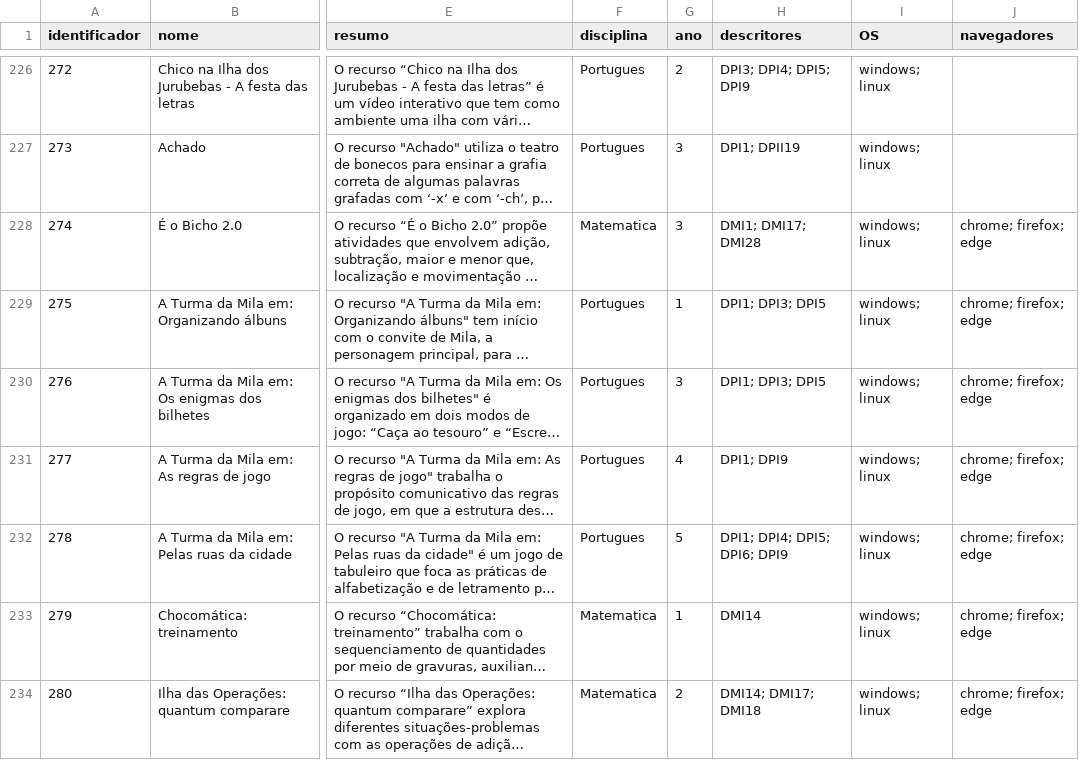
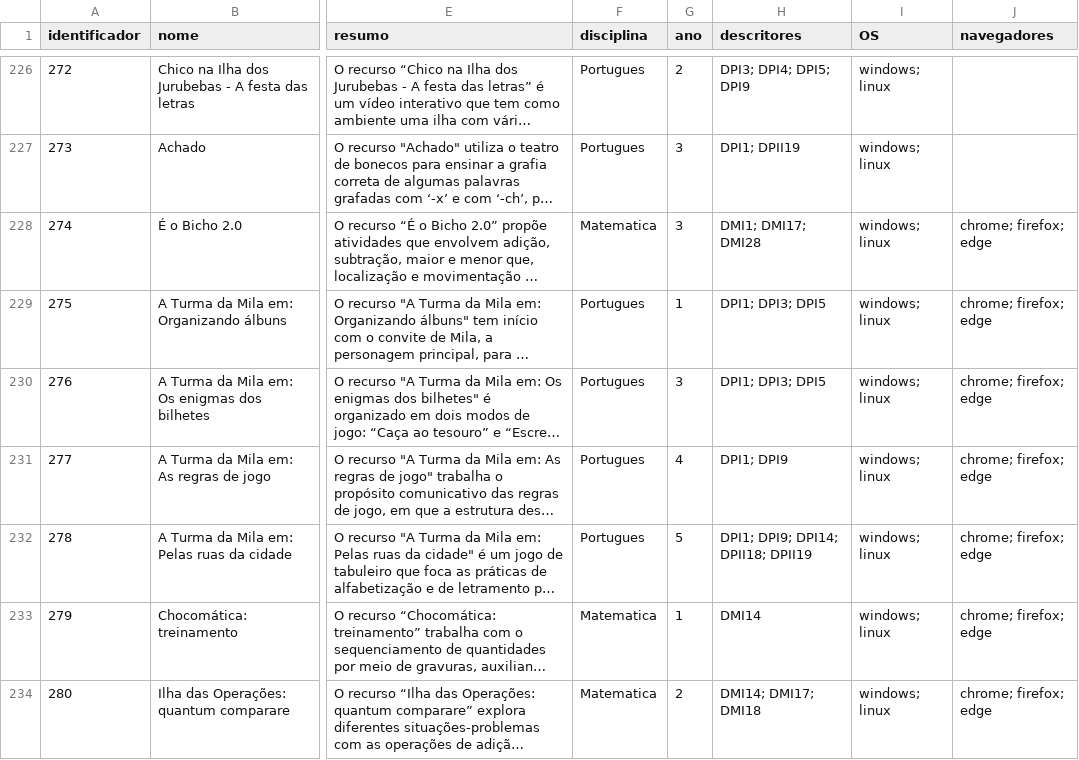
Before and after one commit to ProjetoAthenaUFC/ProjetoAthenaUFC.github.io, a TSV file: athena/data/recursos_pc.tsv, drawn as a sheet; only a part is shown, gaps mark what is left out; long unchanged cells end in …; the diff covers the shown part only; the diff names each change by its address in the sheet, - before the commit and + after, or states it on an @@ line.

```diff
--- a/athena/data/recursos_pc.tsv
+++ b/athena/data/recursos_pc.tsv
-H232 (descritores): DPI1; DPI4; DPI5; DPI6; DPI9
+H232 (descritores): DPI1; DPI9; DPI14; DPII18; DPII19
```
Also changed, not shown: 1 added row elsewhere in this file, 1 other file.
